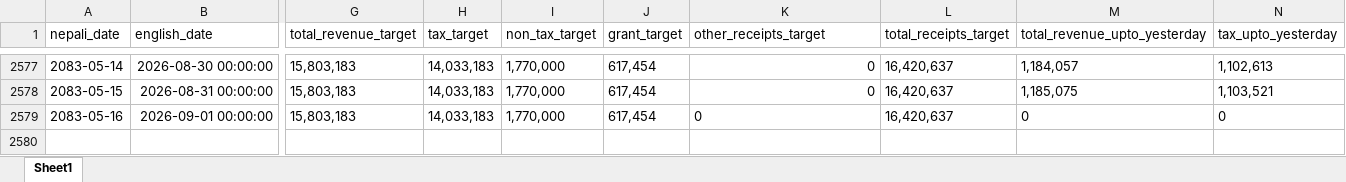
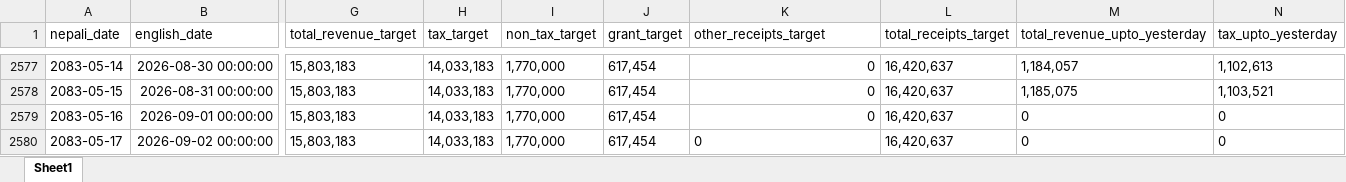
Before and after one commit to rimalumesh/fiscal_foresting, an Excel workbook: fiscal_dashboard_data.xlsx, sheet Sheet1, drawn as a sheet; only a part is shown, gaps mark what is left out; values as stored, in another font and other column widths than the file's, no borders; rows hold the shown columns only; the diff names each change by its address in the sheet, - before the commit and + after, or states it on an @@ line.

```diff
--- a/fiscal_dashboard_data.xlsx (sheet Sheet1)
+++ b/fiscal_dashboard_data.xlsx (sheet Sheet1)
-K2579 alignment: left
+K2579 alignment: right
+row 2580: 2083-05-17 | 2026-09-02 00:00:00 | 15,803,183 | 14,033,183 | 1,770,000 | 617,454 | 0 | 16,420,637 | 0 | 0
```
